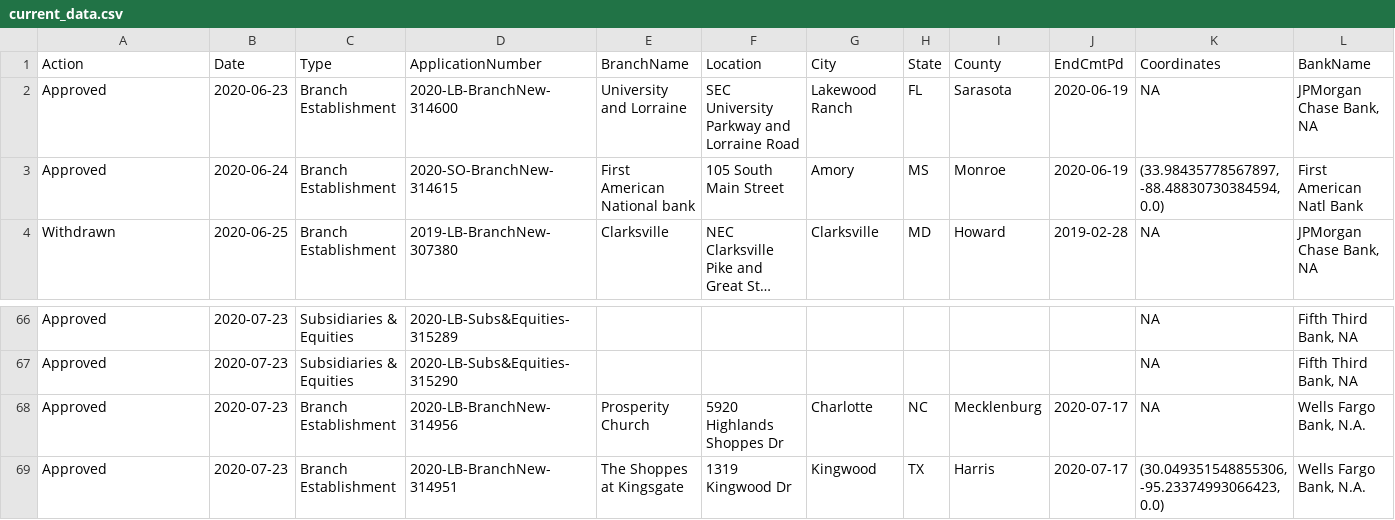
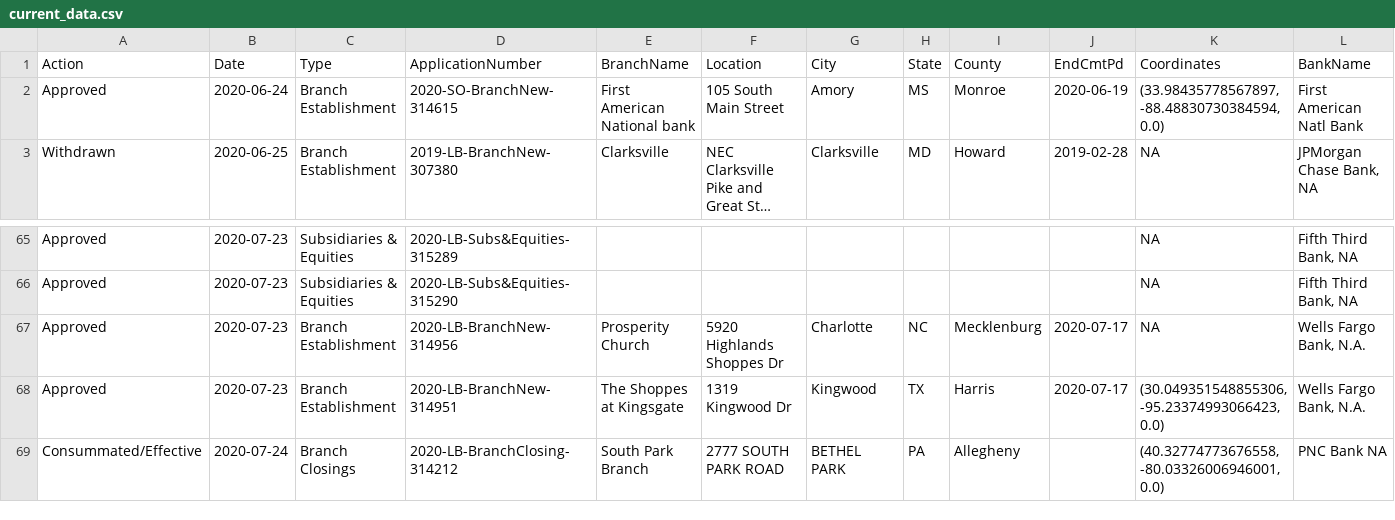
Before and after one commit to mthomas-ketchbrook/occ_filings, a CSV file: current_data.csv, drawn as a sheet; only a part is shown, gaps mark what is left out; long unchanged cells end in ….

Commit message:
Update for new data on 2020-07-27

```diff
--- a/current_data.csv
+++ b/current_data.csv
@@ -1,3 +1,2 @@
 Action,Date,Type,ApplicationNumber,BranchName,Location,City,State,County,EndCmtPd,Coordinates,BankName
-Approved,2020-06-23,Branch Establishment,2020-LB-BranchNew-314600,University and Lorraine,SEC University Parkway and Lorraine Road,Lakewood Ranch,FL,Sarasota,2020-06-19,NA,"JPMorgan Chase Bank, NA"
 Approved,2020-06-24,Branch Establishment,2020-SO-BranchNew-314615,First American National bank,105 South Main Street,Amory,MS,Monroe,2020-06-19,"(33.98435778567897, -88.48830730384594, 0.0)",First American Natl Bank
@@ -69 +68,2 @@ Approved,2020-07-23,Branch Establishment,2020-LB-BranchNew-314956,Prosperity Chu
 Approved,2020-07-23,Branch Establishment,2020-LB-BranchNew-314951,The Shoppes at Kingsgate,1319 Kingwood Dr,Kingwood,TX,Harris,2020-07-17,"(30.049351548855306, -95.23374993066423, 0.0)","Wells Fargo Bank, N.A."
+Consummated/Effective,2020-07-24,Branch Closings,2020-LB-BranchClosing-314212,South Park Branch,2777 SOUTH PARK ROAD,BETHEL PARK,PA,Allegheny, ,"(40.32774773676558, -80.03326006946001, 0.0)",PNC Bank NA
```
Also changed, not shown: 1 other file.
